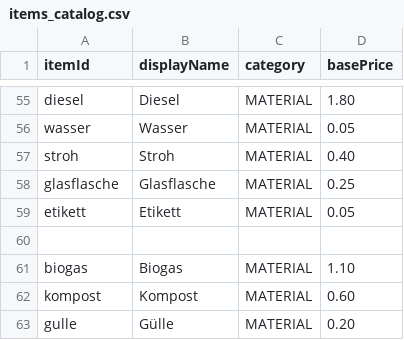
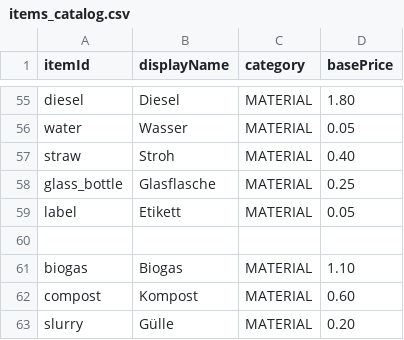
Before and after one commit to jan-kulik/FarmManager, a CSV file: items_catalog.csv, drawn as a sheet; only a part is shown, gaps mark what is left out; the diff covers the shown part only; the diff names each change by its address in the sheet, - before the commit and + after, or states it on an @@ line.

Commit message:
update item names in items_catalog.csv for consistency and clarity

```diff
--- a/items_catalog.csv
+++ b/items_catalog.csv
-A56 (itemId): wasser
+A56 (itemId): water
-A57 (itemId): stroh
+A57 (itemId): straw
-A58 (itemId): glasflasche
+A58 (itemId): glass_bottle
-A59 (itemId): etikett
+A59 (itemId): label
-A62 (itemId): kompost
+A62 (itemId): compost
-A63 (itemId): gulle
+A63 (itemId): slurry
```
Also changed, not shown: 46 edited cells elsewhere in this file.
